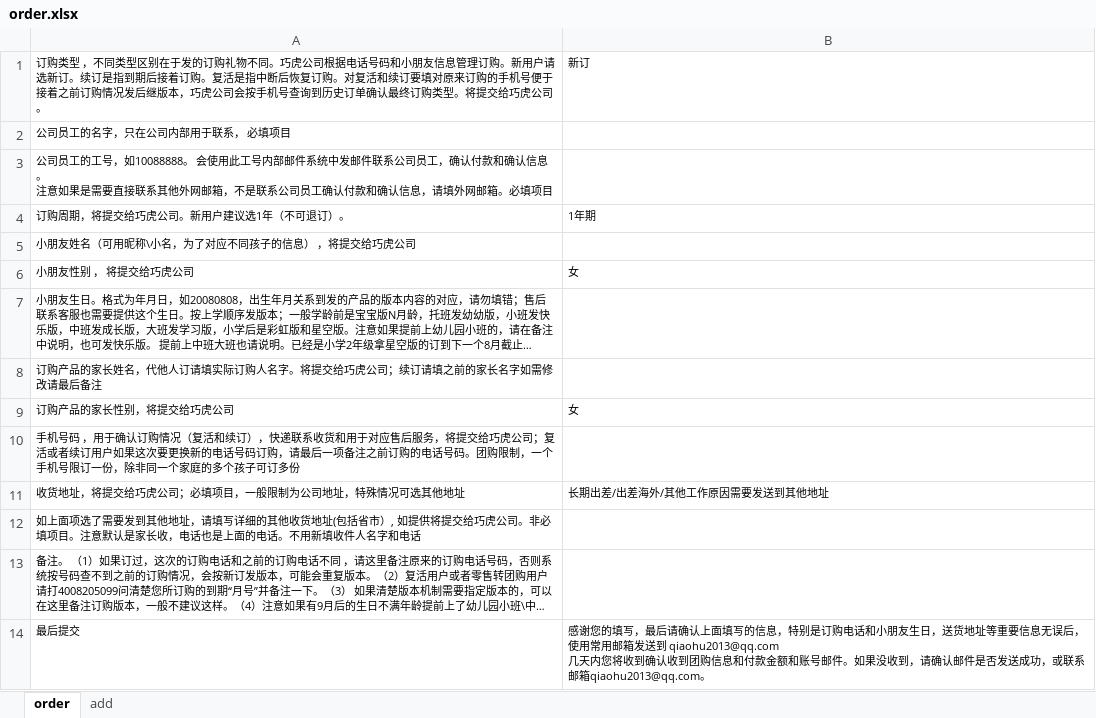
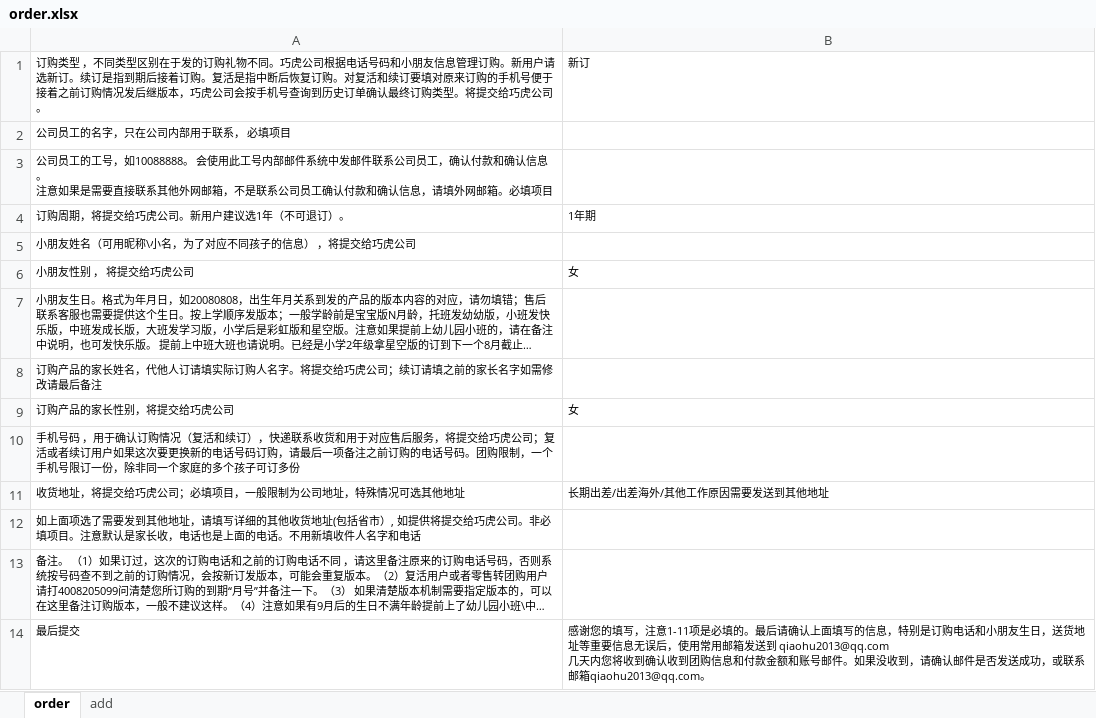
Before and after one commit to qiaohu2017/order, an Excel workbook: order.xlsx, sheet order, drawn as a sheet; long unchanged cells end in …; values as stored, in another font and other column widths than the file's, no borders; the diff names each change by its address in the sheet, - before the commit and + after, or states it on an @@ line.

Commit message:
order.xlsx add note

```diff
--- a/order.xlsx (sheet order)
+++ b/order.xlsx (sheet order)
-B14: …的填写，最后请确…
+B14: …的填写，注意1-11项是必填的。最后请确…
```
